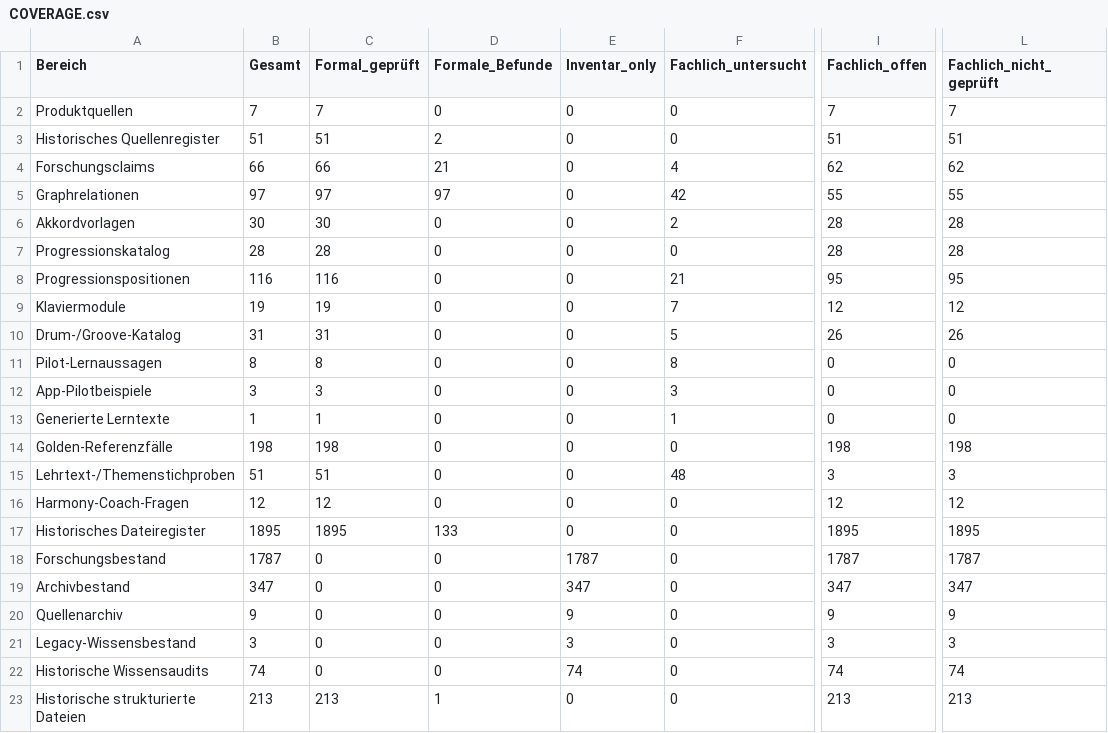
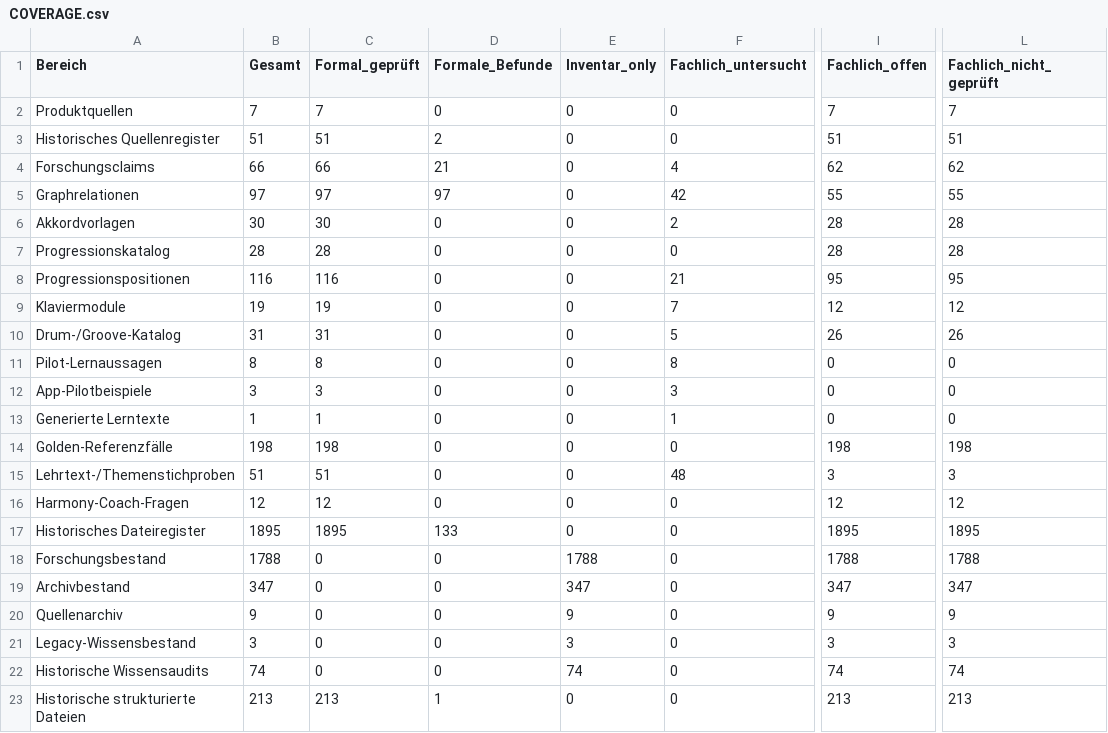
Before and after one commit to n05a-design/steps, a CSV file: knowledge/benchmark/COVERAGE.csv, drawn as a sheet; only a part is shown, gaps mark what is left out; the diff names each change by its address in the sheet, - before the commit and + after, or states it on an @@ line.

```diff
--- a/knowledge/benchmark/COVERAGE.csv
+++ b/knowledge/benchmark/COVERAGE.csv
-B18 (Gesamt): 1787
+B18 (Gesamt): 1788
-E18 (Inventar_only): 1787
+E18 (Inventar_only): 1788
-I18 (Fachlich_offen): 1787
+I18 (Fachlich_offen): 1788
-L18 (Fachlich_nicht_geprüft): 1787
+L18 (Fachlich_nicht_geprüft): 1788
```
Also changed, not shown: 4 other files.
